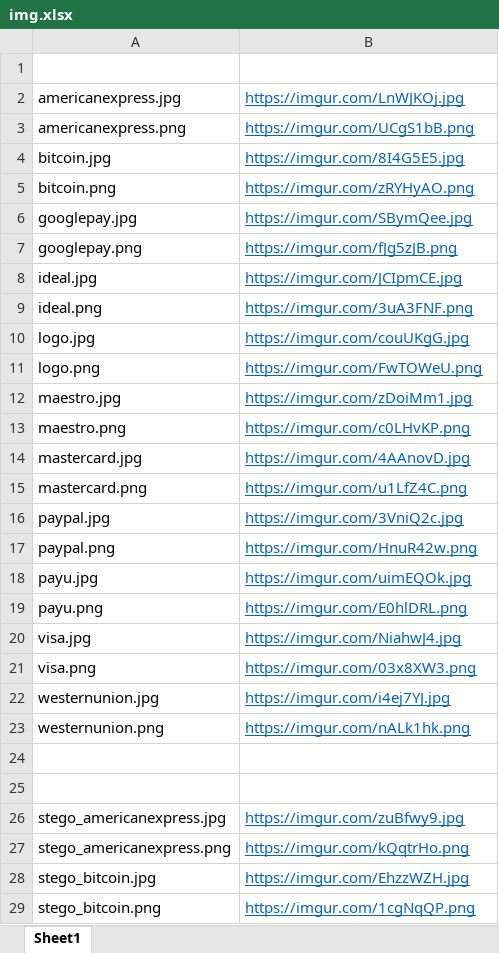
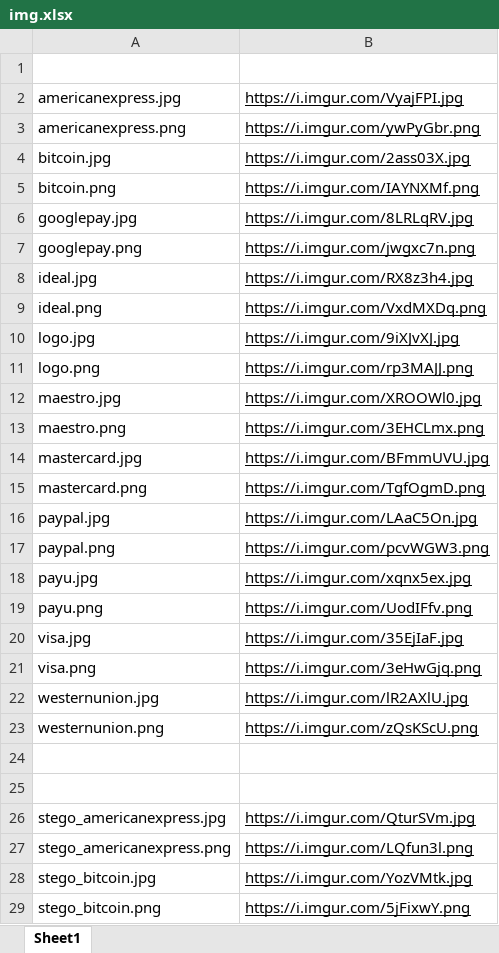
Before and after one commit to ruscatalin/NAISS, an Excel workbook: utils/img.xlsx, sheet Sheet1, drawn as a sheet; only a part is shown; values as stored, in another font and other column widths than the file's, no borders; the diff covers the shown part only; the diff names each change by its address in the sheet, - before the commit and + after, or states it on an @@ line.

```diff
--- a/utils/img.xlsx (sheet Sheet1)
+++ b/utils/img.xlsx (sheet Sheet1)
-B2: https://imgur.com/LnWJKOj.jpg
+B2: https://i.imgur.com/VyajFPI.jpg
-B2:B23 text colour: #0563C1
+B2:B23 text colour: black
-B3: https://imgur.com/UCgS1bB.png
+B3: https://i.imgur.com/ywPyGbr.png
-B4: https://imgur.com/8I4G5E5.jpg
+B4: https://i.imgur.com/2ass03X.jpg
-B5: https://imgur.com/zRYHyAO.png
+B5: https://i.imgur.com/IAYNXMf.png
-B6: https://imgur.com/SBymQee.jpg
+B6: https://i.imgur.com/8LRLqRV.jpg
-B7: https://imgur.com/fJg5zJB.png
+B7: https://i.imgur.com/jwgxc7n.png
-B8: https://imgur.com/JCIpmCE.jpg
+B8: https://i.imgur.com/RX8z3h4.jpg
-B9: https://imgur.com/3uA3FNF.png
+B9: https://i.imgur.com/VxdMXDq.png
-B10: https://imgur.com/couUKgG.jpg
+B10: https://i.imgur.com/9iXJvXJ.jpg
-B11: https://imgur.com/FwTOWeU.png
+B11: https://i.imgur.com/rp3MAJJ.png
-B12: https://imgur.com/zDoiMm1.jpg
+B12: https://i.imgur.com/XROOWl0.jpg
-B13: https://imgur.com/c0LHvKP.png
+B13: https://i.imgur.com/3EHCLmx.png
-B14: https://imgur.com/4AAnovD.jpg
+B14: https://i.imgur.com/BFmmUVU.jpg
-B15: https://imgur.com/u1LfZ4C.png
+B15: https://i.imgur.com/TgfOgmD.png
-B16: https://imgur.com/3VniQ2c.jpg
+B16: https://i.imgur.com/LAaC5On.jpg
-B17: https://imgur.com/HnuR42w.png
+B17: https://i.imgur.com/pcvWGW3.png
-B18: https://imgur.com/uimEQOk.jpg
+B18: https://i.imgur.com/xqnx5ex.jpg
-B19: https://imgur.com/E0hlDRL.png
+B19: https://i.imgur.com/UodIFfv.png
-B20: https://imgur.com/NiahwJ4.jpg
+B20: https://i.imgur.com/35EjIaF.jpg
-B21: https://imgur.com/03x8XW3.png
+B21: https://i.imgur.com/3eHwGjq.png
-B22: https://imgur.com/i4ej7YJ.jpg
+B22: https://i.imgur.com/lR2AXlU.jpg
-B23: https://imgur.com/nALk1hk.png
+B23: https://i.imgur.com/zQsKScU.png
-B26: https://imgur.com/zuBfwy9.jpg
+B26: https://i.imgur.com/QturSVm.jpg
-B26:B29 text colour: #0563C1
+B26:B29 text colour: black
-B27: https://imgur.com/kQqtrHo.png
+B27: https://i.imgur.com/LQfun3l.png
-B28: https://imgur.com/EhzzWZH.jpg
+B28: https://i.imgur.com/YozVMtk.jpg
-B29: https://imgur.com/1cgNqQP.png
+B29: https://i.imgur.com/5jFixwY.png
```
Also changed, not shown: 1 edited cell and cell formats elsewhere in this sheet, 43 other files.
